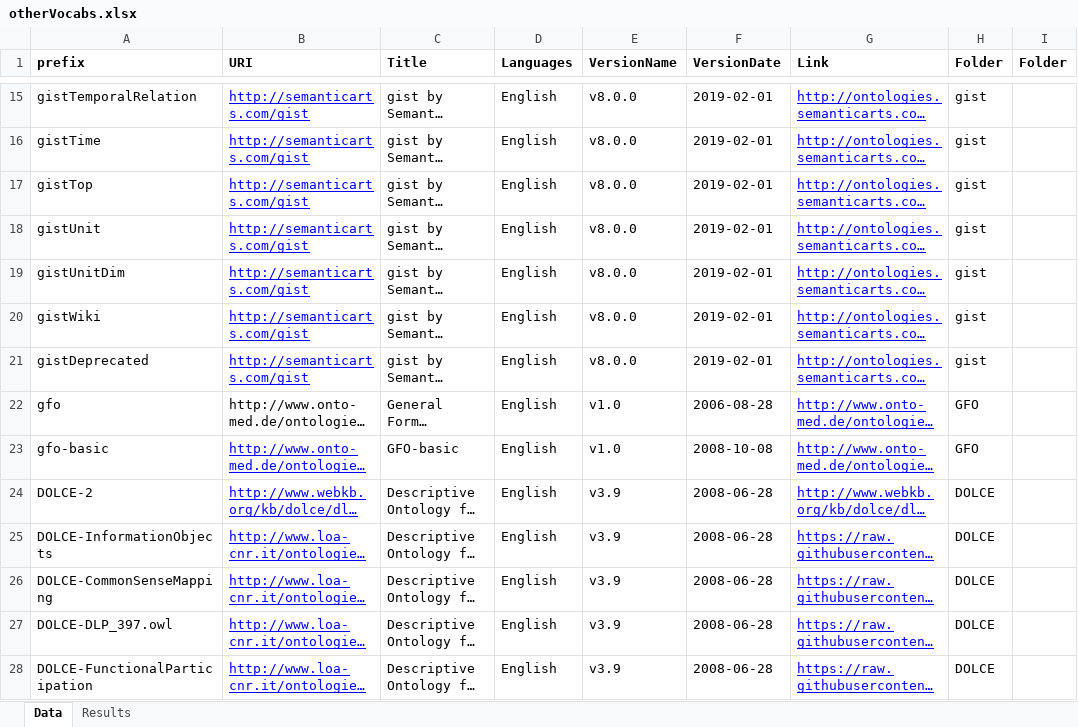
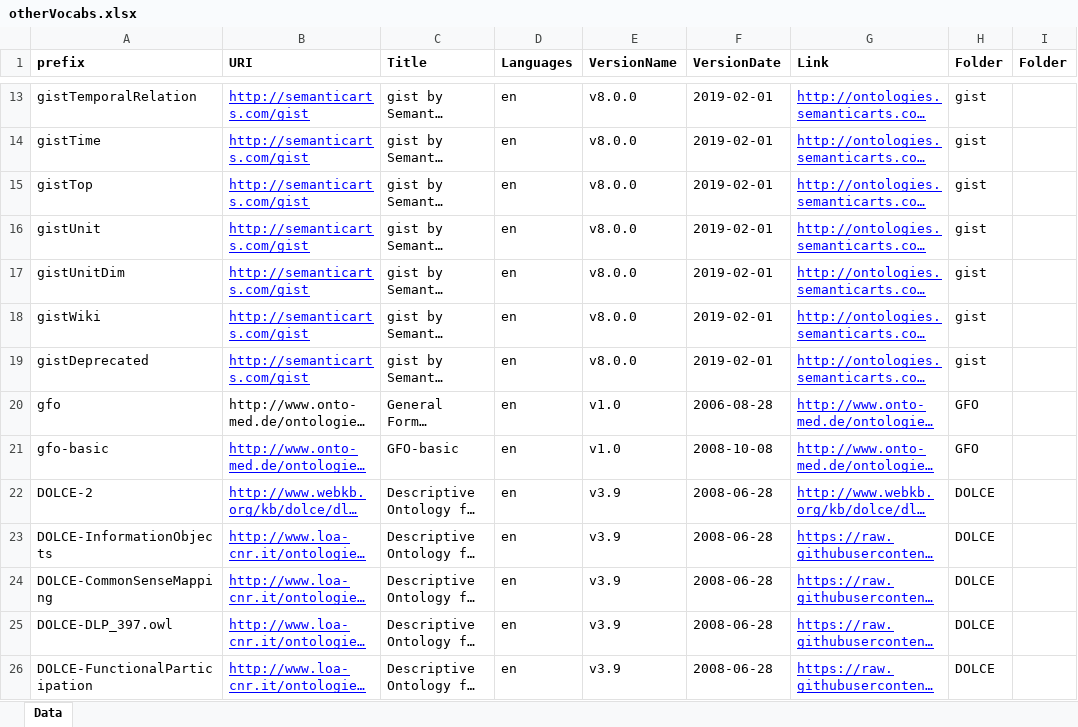
Before and after one commit to knowdive/resources, an Excel workbook: otherVocabs.xlsx, sheet Data, drawn as a sheet; only a part is shown, gaps mark what is left out; long unchanged cells end in …; values as stored, in another font and other column widths than the file's, no borders; addresses are those after the commit; the diff covers the shown part only; the diff names each change by its address in the sheet, - before the commit and + after, or states it on an @@ line.

```diff
--- a/otherVocabs.xlsx (sheet Data)
+++ b/otherVocabs.xlsx (sheet Data)
-sheet tab: Results
-D13:D26 (Languages): English
+D13:D26 (Languages): en
```
Also changed, not shown: 3 added rows, 4 removed rows and 30 edited cells elsewhere in this sheet, 9 other files.
